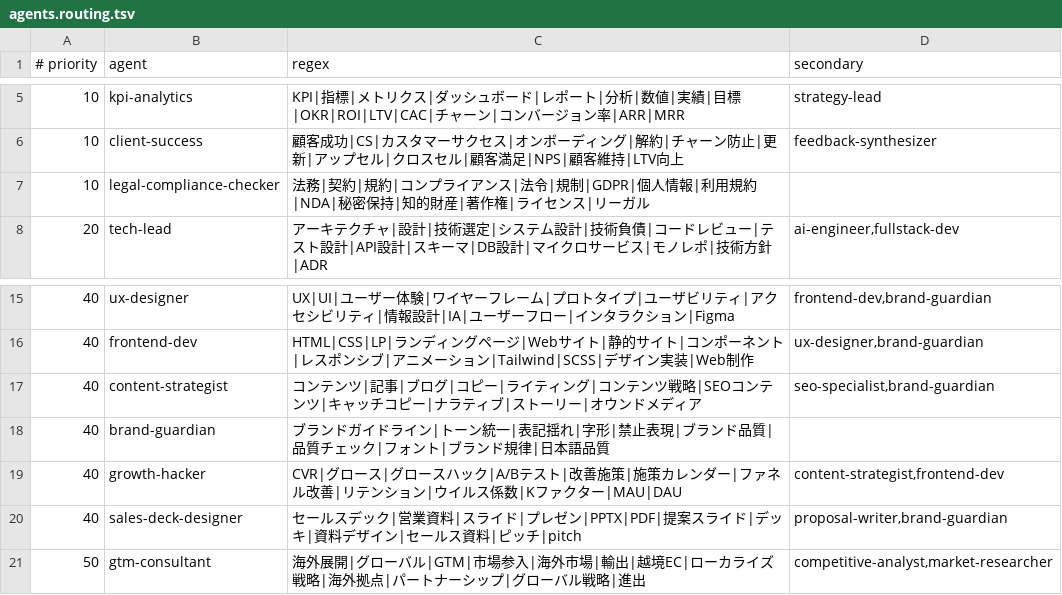
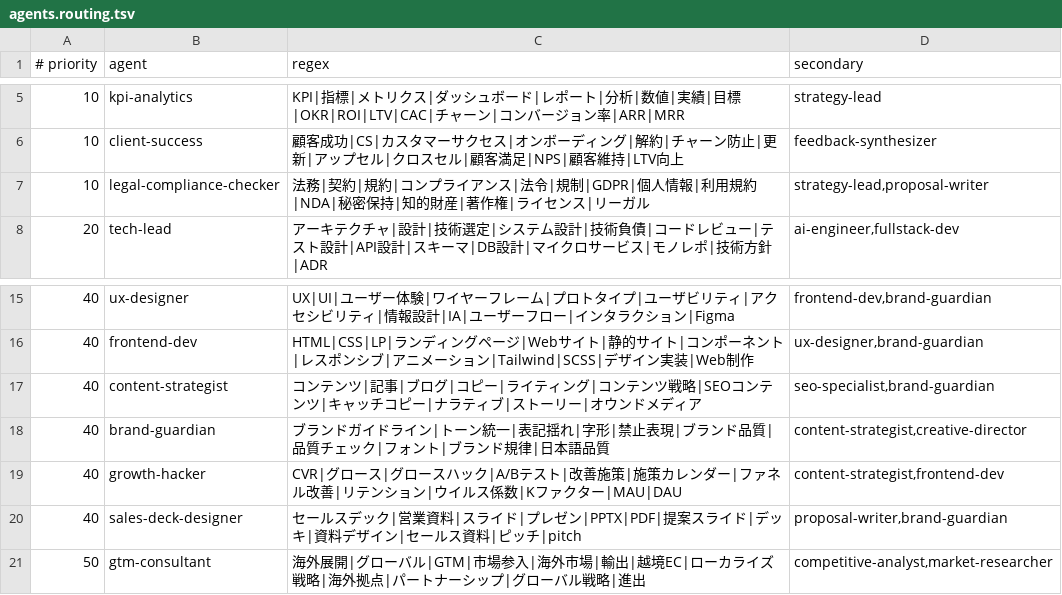
Before and after one commit to nbyk115/consulting-os, a TSV file: .claude/agents.routing.tsv, drawn as a sheet; only a part is shown, gaps mark what is left out.

```diff
--- a/.claude/agents.routing.tsv
+++ b/.claude/agents.routing.tsv
@@ -6,3 +6,3 @@
 10	client-success	顧客成功|CS|カスタマーサクセス|オンボーディング|解約|チャーン防止|更新|アップセル|クロスセル|顧客満足|NPS|顧客維持|LTV向上	feedback-synthesizer
-10	legal-compliance-checker	法務|契約|規約|コンプライアンス|法令|規制|GDPR|個人情報|利用規約|NDA|秘密保持|知的財産|著作権|ライセンス|リーガル
+10	legal-compliance-checker	法務|契約|規約|コンプライアンス|法令|規制|GDPR|個人情報|利用規約|NDA|秘密保持|知的財産|著作権|ライセンス|リーガル	strategy-lead,proposal-writer
 20	tech-lead	アーキテクチャ|設計|技術選定|システム設計|技術負債|コードレビュー|テスト設計|API設計|スキーマ|DB設計|マイクロサービス|モノレポ|技術方針|ADR	ai-engineer,fullstack-dev
@@ -17,3 +17,3 @@
 40	content-strategist	コンテンツ|記事|ブログ|コピー|ライティング|コンテンツ戦略|SEOコンテンツ|キャッチコピー|ナラティブ|ストーリー|オウンドメディア	seo-specialist,brand-guardian
-40	brand-guardian	ブランドガイドライン|トーン統一|表記揺れ|字形|禁止表現|ブランド品質|品質チェック|フォント|ブランド規律|日本語品質
+40	brand-guardian	ブランドガイドライン|トーン統一|表記揺れ|字形|禁止表現|ブランド品質|品質チェック|フォント|ブランド規律|日本語品質	content-strategist,creative-director
 40	growth-hacker	CVR|グロース|グロースハック|A/Bテスト|改善施策|施策カレンダー|ファネル改善|リテンション|ウイルス係数|Kファクター|MAU|DAU	content-strategist,frontend-dev
```
Also changed, not shown: 2 other files.
